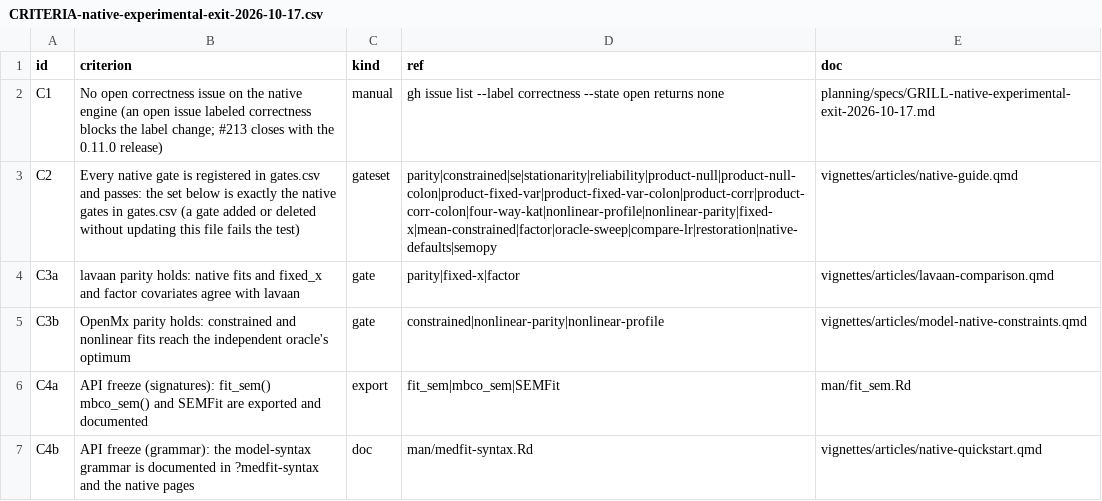
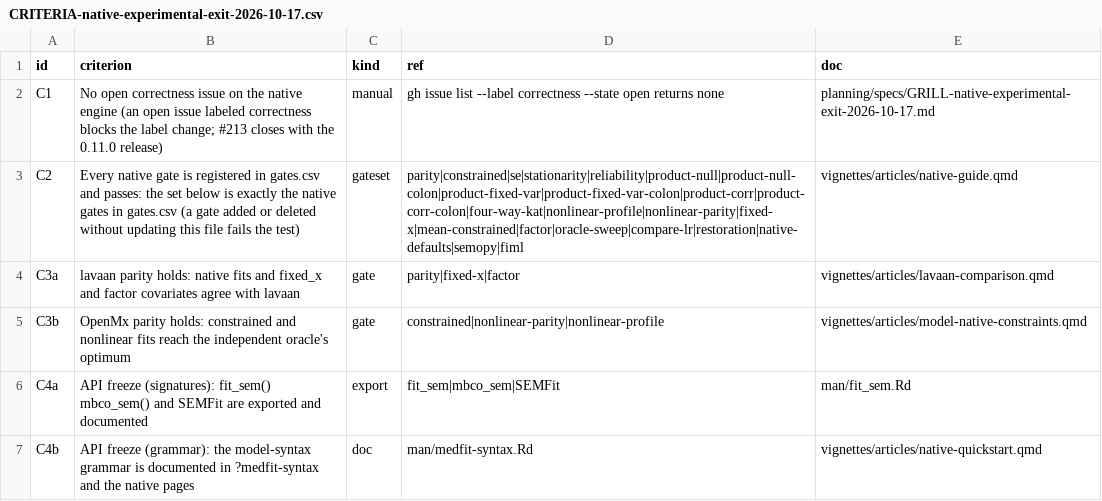
Before and after one commit to Data-Wise/medfit, a CSV file: planning/specs/CRITERIA-native-experimental-exit-2026-10-17.csv, drawn as a sheet.

Commit message:
test: verify bounded FIML comparison evidence and gate registration

```diff
--- a/planning/specs/CRITERIA-native-experimental-exit-2026-10-17.csv
+++ b/planning/specs/CRITERIA-native-experimental-exit-2026-10-17.csv
@@ -2,3 +2,3 @@ id,criterion,kind,ref,doc
 C1,No open correctness issue on the native engine (an open issue labeled correctness blocks the label change; #213 closes with the 0.11.0 release),manual,gh issue list --label correctness --state open returns none,planning/specs/GRILL-native-experimental-exit-2026-10-17.md
-C2,Every native gate is registered in gates.csv and passes: the set below is exactly the native gates in gates.csv (a gate added or deleted without updating this file fails the test),gateset,parity|constrained|se|stationarity|reliability|product-null|product-null-colon|product-fixed-var|product-fixed-var-colon|product-corr|product-corr-colon|four-way-kat|nonlinear-profile|nonlinear-parity|fixed-x|mean-constrained|factor|oracle-sweep|compare-lr|restoration|native-defaults|semopy,vignettes/articles/native-guide.qmd
+C2,Every native gate is registered in gates.csv and passes: the set below is exactly the native gates in gates.csv (a gate added or deleted without updating this file fails the test),gateset,parity|constrained|se|stationarity|reliability|product-null|product-null-colon|product-fixed-var|product-fixed-var-colon|product-corr|product-corr-colon|four-way-kat|nonlinear-profile|nonlinear-parity|fixed-x|mean-constrained|factor|oracle-sweep|compare-lr|restoration|native-defaults|semopy|fiml,vignettes/articles/native-guide.qmd
 C3a,lavaan parity holds: native fits and fixed_x and factor covariates agree with lavaan,gate,parity|fixed-x|factor,vignettes/articles/lavaan-comparison.qmd
```
Also changed, not shown: 1 other file.
